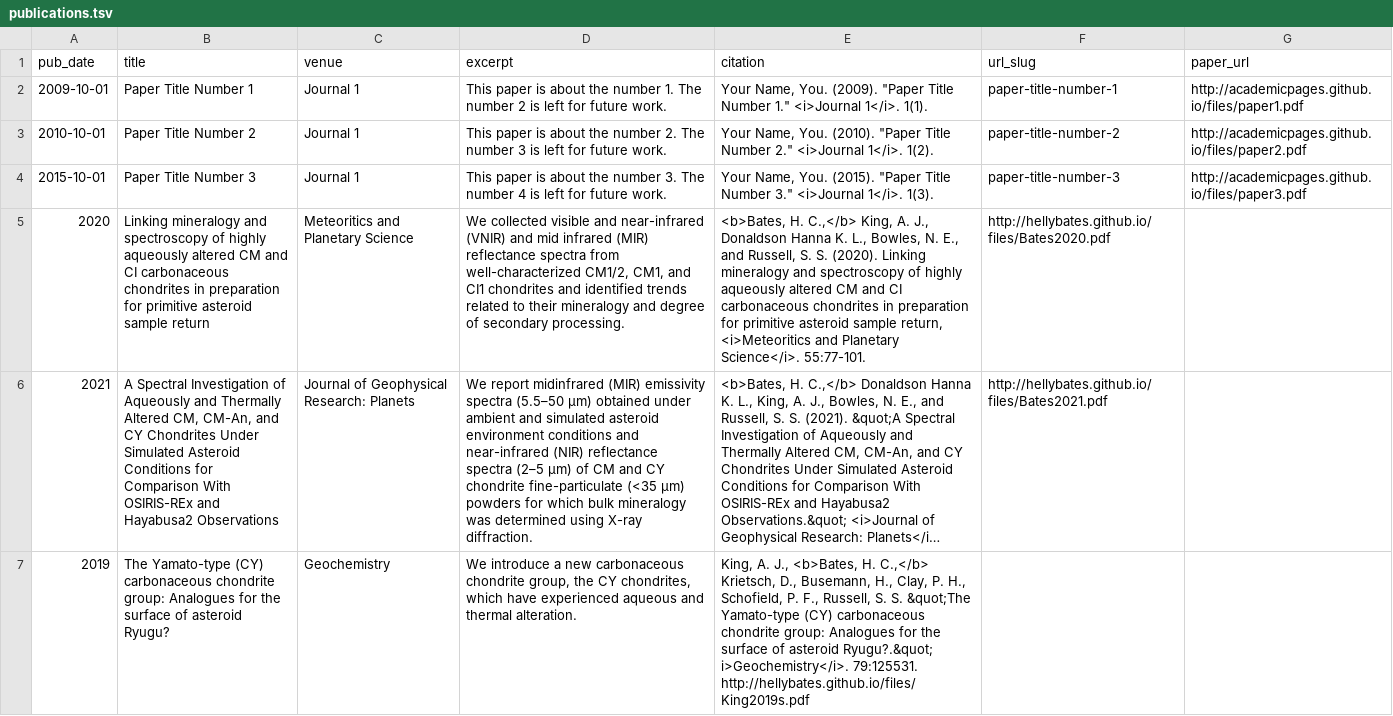
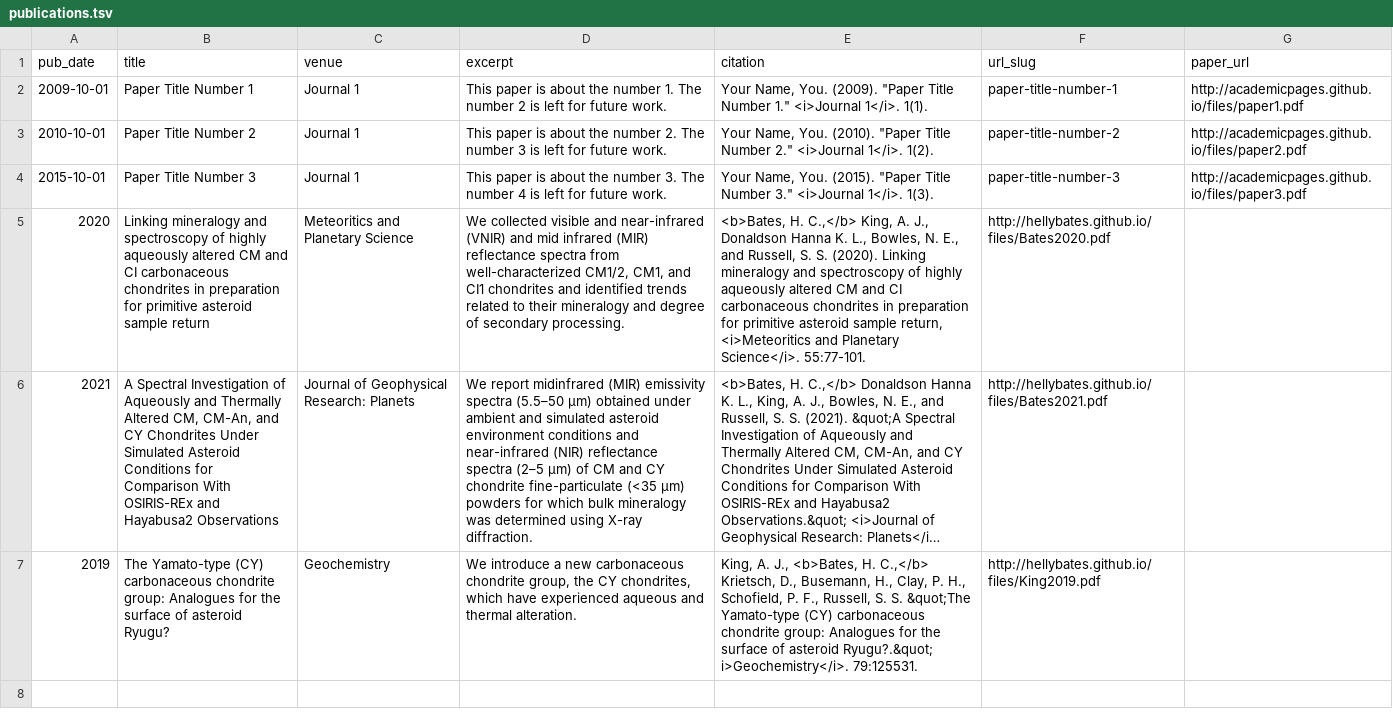
Before and after one commit to hellybates/hellybates.github.io, a TSV file: markdown_generator/publications.tsv, drawn as a sheet; long unchanged cells end in …; the diff names each change by its address in the sheet, - before the commit and + after, or states it on an @@ line.

Commit message:
publication edit

```diff
--- a/markdown_generator/publications.tsv
+++ b/markdown_generator/publications.tsv
-D6 (excerpt): …spectra (5.5–50 μm) obtained under ambient and simulated asteroid environment conditions and near-infrared (NIR) reflectance spectra (2–5 μm) of CM and CY chondrite fine-particulate (<35 μm) powders for…
+D6 (excerpt): …spectra (5.5–50 µm) obtained under ambient and simulated asteroid environment conditions and near-infrared (NIR) reflectance spectra (2–5 µm) of CM and CY chondrite fine-particulate (<35 µm) powders for…
-E7 (citation): …i>Geochemistry</i>. 79:125531. http://hellybates.github.io/files/King2019s.pdf
+E7 (citation): …i>Geochemistry</i>. 79:125531.
-F7 (url_slug): (empty)
+F7 (url_slug): http://hellybates.github.io/files/King2019.pdf
```
Also changed, not shown: 4 other files.
